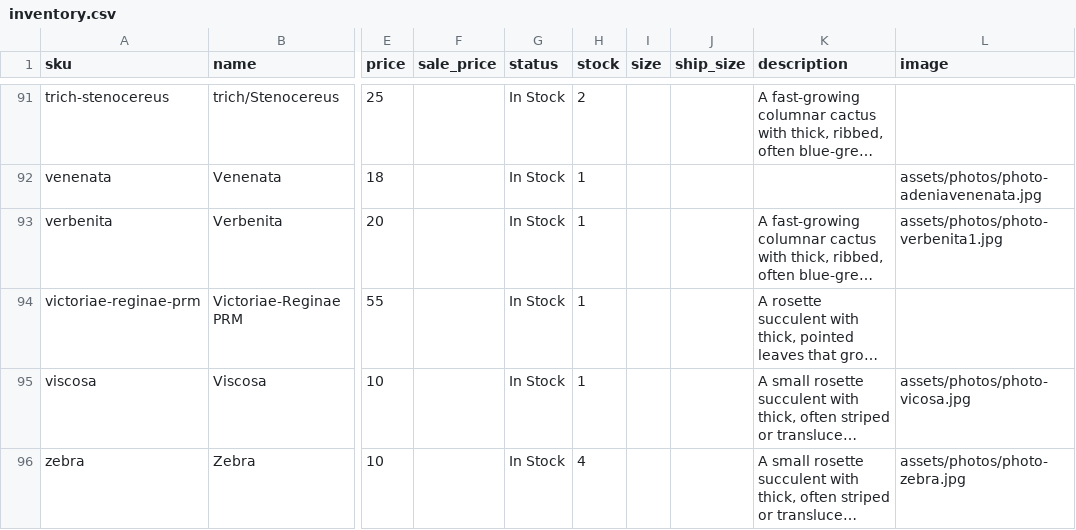
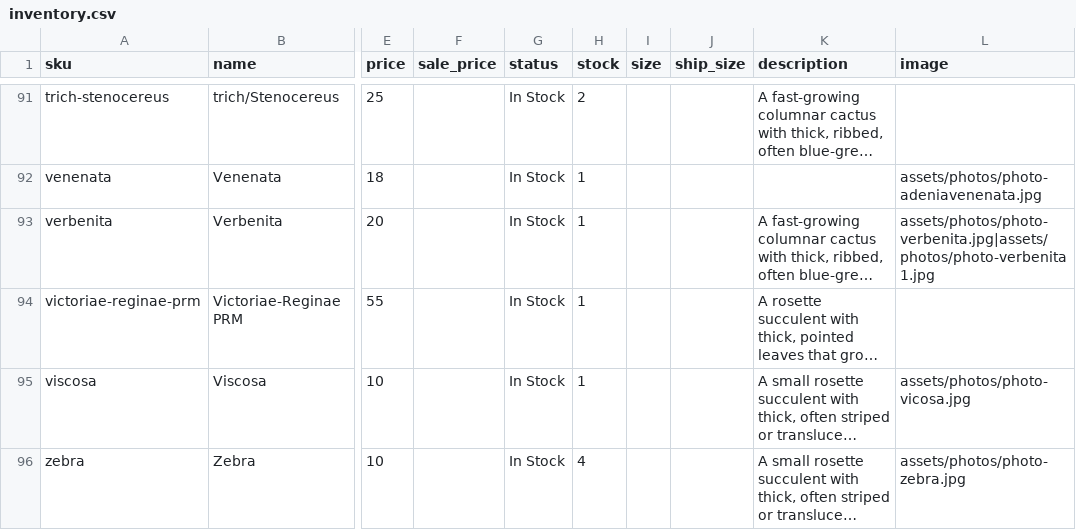
Before and after one commit to rumerlaw/sp-web, a CSV file: data/inventory.csv, drawn as a sheet; only a part is shown, gaps mark what is left out; long unchanged cells end in …; the diff names each change by its address in the sheet, - before the commit and + after, or states it on an @@ line.

Commit message:
Sync inventory from Dropbox

```diff
--- a/data/inventory.csv
+++ b/data/inventory.csv
-L93 (image): assets/photos/photo-verbenita1.jpg
+L93 (image): assets/photos/photo-verbenita.jpg|assets/photos/photo-verbenita1.jpg
```
Also changed, not shown: data/photos.csv, 21 other files.
